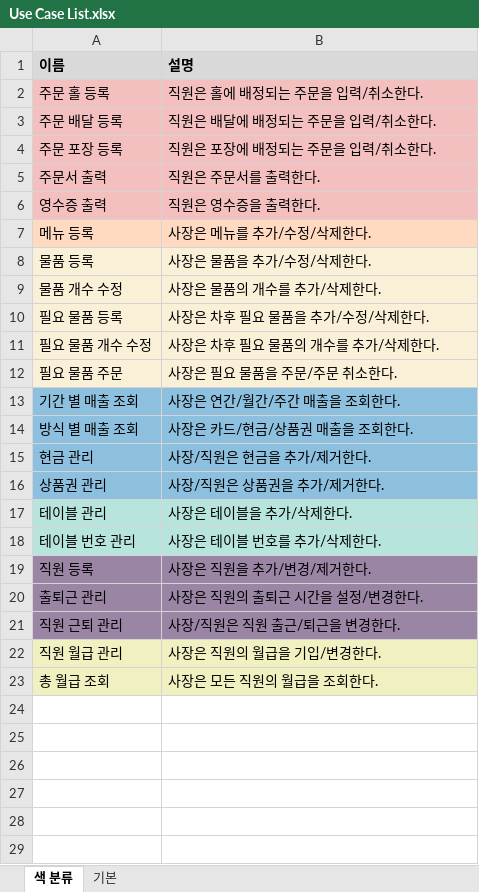
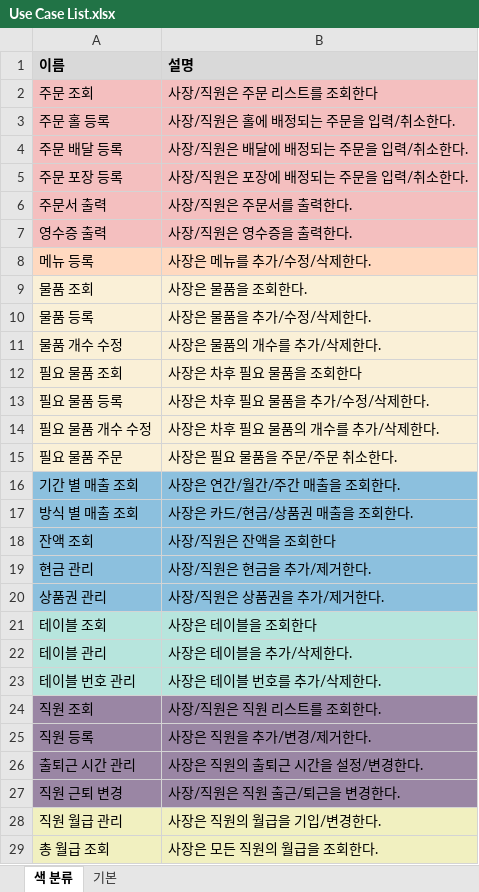
Before and after one commit to thelight0804/Design_pattern-Java, an Excel workbook: Diagram/Use Case/Use Case List.xlsx, sheet 색 분류, drawn as a sheet; values as stored, in another font and other column widths than the file's, no borders; addresses are those after the commit; the diff names each change by its address in the sheet, - before the commit and + after, or states it on an @@ line.

Commit message:
Add UseCase
- Use Case v1.0
  - UseCase 완성
    - 직원 조회 부분에서 사장과 직원과의 관계가 햇갈려서 나중에
      교수님하고 얘기해 보아야 한다
- Use Case List
  - 각 유스캐이스에 필요한 '주문 조회', '물품 조회', '테이블 조회'.
    '직원 조회' 추가

```diff
--- a/Diagram/Use Case/Use Case List.xlsx (sheet 색 분류)
+++ b/Diagram/Use Case/Use Case List.xlsx (sheet 색 분류)
+row 2: 주문 조회 | 사장/직원은 주문 리스트를 조회한다
-B3 (설명): 직원은 홀에 배정되는 주문을 입력/취소한다.
+B3 (설명): 사장/직원은 홀에 배정되는 주문을 입력/취소한다.
-B4 (설명): 직원은 배달에 배정되는 주문을 입력/취소한다.
+B4 (설명): 사장/직원은 배달에 배정되는 주문을 입력/취소한다.
-B5 (설명): 직원은 포장에 배정되는 주문을 입력/취소한다.
+B5 (설명): 사장/직원은 포장에 배정되는 주문을 입력/취소한다.
-B6 (설명): 직원은 주문서를 출력한다.
+B6 (설명): 사장/직원은 주문서를 출력한다.
-B7 (설명): 직원은 영수증을 출력한다.
+B7 (설명): 사장/직원은 영수증을 출력한다.
+row 9: 물품 조회 | 사장은 물품을 조회한다.
+row 12: 필요 물품 조회 | 사장은 차후 필요 물품을 조회한다
+row 18: 잔액 조회 | 사장/직원은 잔액을 조회한다
+row 21: 테이블 조회 | 사장은 테이블을 조회한다
+row 24: 직원 조회 | 사장/직원은 직원 리스트를 조회한다.
-A26 (이름): 출퇴근 관리
+A26 (이름): 출퇴근 시간 관리
-A27 (이름): 직원 근퇴 관리
+A27 (이름): 직원 근퇴 변경
```
Also changed, not shown: sheet 기본, 2 other files.
